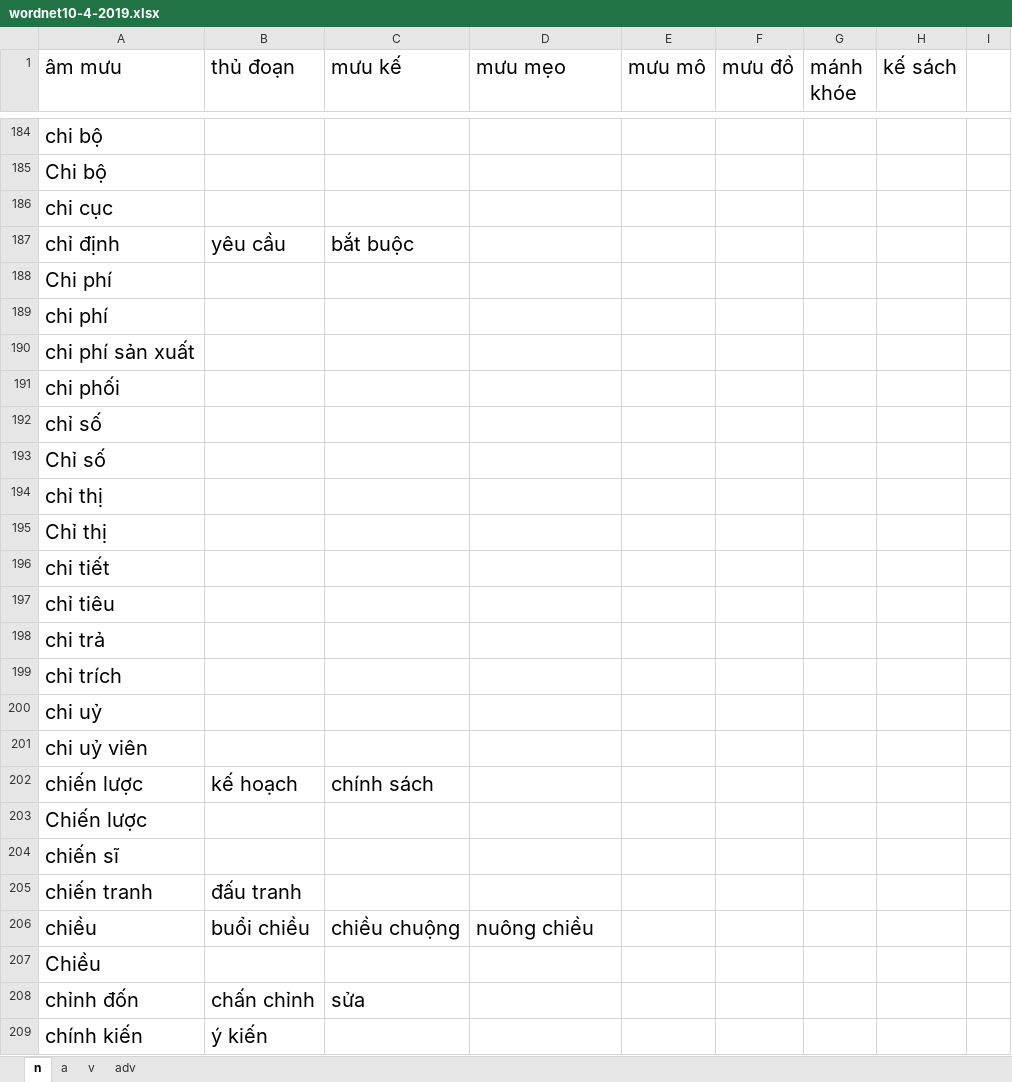
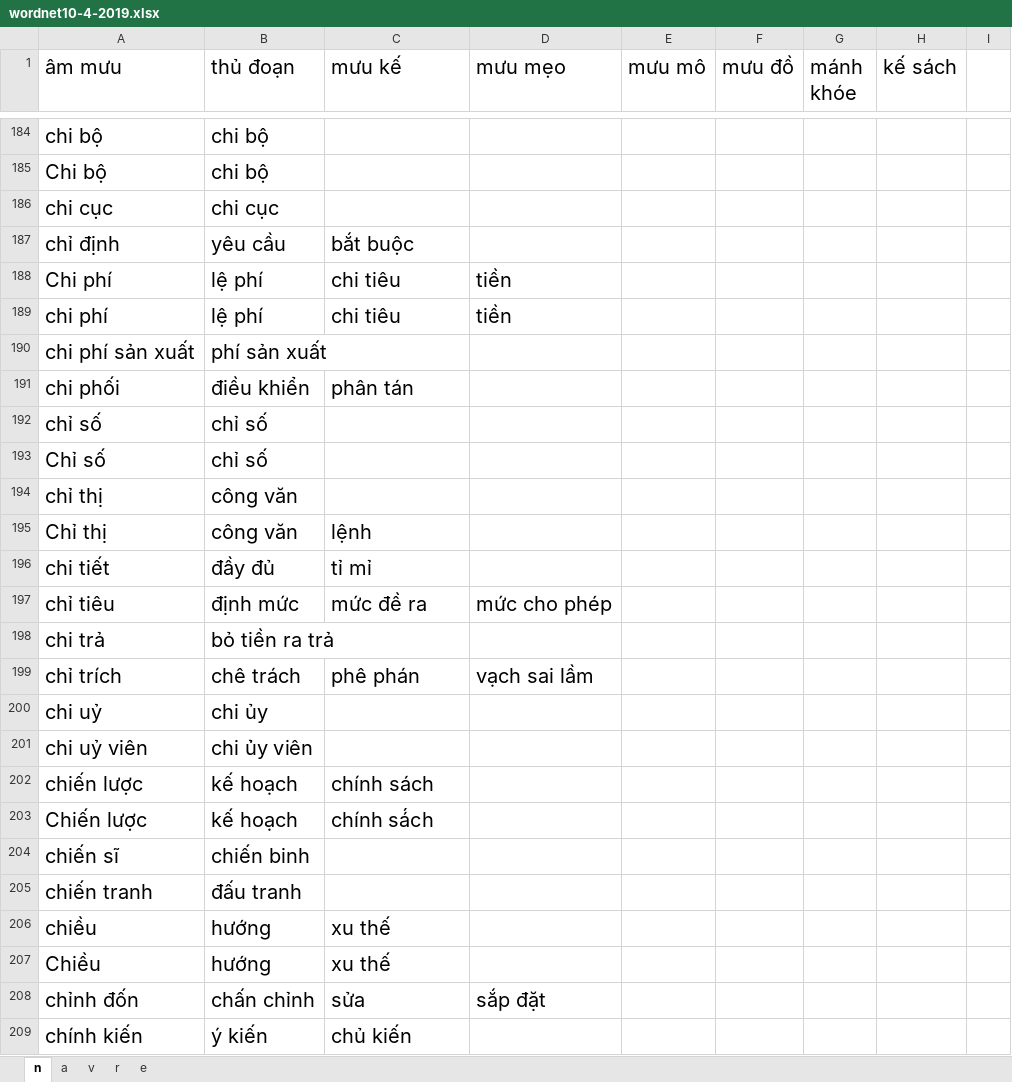
Before and after one commit to minhdc/ais-wordnet, an Excel workbook: tools/wordnet10-4-2019.xlsx, sheet n, drawn as a sheet; only a part is shown, gaps mark what is left out; values as stored, in another font and other column widths than the file's, no borders; charts and pictures not drawn; the diff covers the shown part only; the diff names each change by its address in the sheet, - before the commit and + after, or states it on an @@ line.

```diff
--- a/tools/wordnet10-4-2019.xlsx (sheet n)
+++ b/tools/wordnet10-4-2019.xlsx (sheet n)
-sheet tab: adv
+sheet tab: r
+sheet tab: e
-B184:B185 (thủ đoạn): (empty)
+B184:B185 (thủ đoạn): chi bộ
-B186 (thủ đoạn): (empty)
+B186 (thủ đoạn): chi cục
-B188:B189 (thủ đoạn): (empty)
+B188:B189 (thủ đoạn): lệ phí
-C188:C189 (mưu kế): (empty)
+C188:C189 (mưu kế): chi tiêu
-D188:D189 (mưu mẹo): (empty)
+D188:D189 (mưu mẹo): tiền
-B190 (thủ đoạn): (empty)
+B190 (thủ đoạn): phí sản xuất
-B191 (thủ đoạn): (empty)
+B191 (thủ đoạn): điều khiển
-C191 (mưu kế): (empty)
+C191 (mưu kế): phân tán
-B192:B193 (thủ đoạn): (empty)
+B192:B193 (thủ đoạn): chỉ số
-B194:B195 (thủ đoạn): (empty)
+B194:B195 (thủ đoạn): công văn
-C195 (mưu kế): (empty)
+C195 (mưu kế): lệnh
-B196 (thủ đoạn): (empty)
+B196 (thủ đoạn): đầy đủ
-C196 (mưu kế): (empty)
+C196 (mưu kế): tỉ mỉ
-B197 (thủ đoạn): (empty)
+B197 (thủ đoạn): định mức
-C197 (mưu kế): (empty)
+C197 (mưu kế): mức đề ra
-D197 (mưu mẹo): (empty)
+D197 (mưu mẹo): mức cho phép
-B198 (thủ đoạn): (empty)
+B198 (thủ đoạn): bỏ tiền ra trả
-B199 (thủ đoạn): (empty)
+B199 (thủ đoạn): chê trách
-C199 (mưu kế): (empty)
+C199 (mưu kế): phê phán
-D199 (mưu mẹo): (empty)
+D199 (mưu mẹo): vạch sai lầm
-B200 (thủ đoạn): (empty)
+B200 (thủ đoạn): chi ủy
-B201 (thủ đoạn): (empty)
+B201 (thủ đoạn): chi ủ̉y viên
-B203 (thủ đoạn): (empty)
+B203 (thủ đoạn): kế hoạch
-C203 (mưu kế): (empty)
+C203 (mưu kế): chính sá́ch
-B204 (thủ đoạn): (empty)
+B204 (thủ đoạn): chiến binh
-B206 (thủ đoạn): buổi chiều
+B206 (thủ đoạn): hướng
-C206 (mưu kế): chiều chuộng
+C206 (mưu kế): xu thế
-D206 (mưu mẹo): nuông chiều
+D206 (mưu mẹo): (empty)
-B207 (thủ đoạn): (empty)
+B207 (thủ đoạn): hướng
-C207 (mưu kế): (empty)
+C207 (mưu kế): xu thế
-D208 (mưu mẹo): (empty)
+D208 (mưu mẹo): sắp đặt
-C209 (mưu kế): (empty)
+C209 (mưu kế): chủ kiến
```
Also changed, not shown: 723 edited cells elsewhere in this sheet, sheet r, sheet a, sheet v, charts or pictures, 3 other files.
